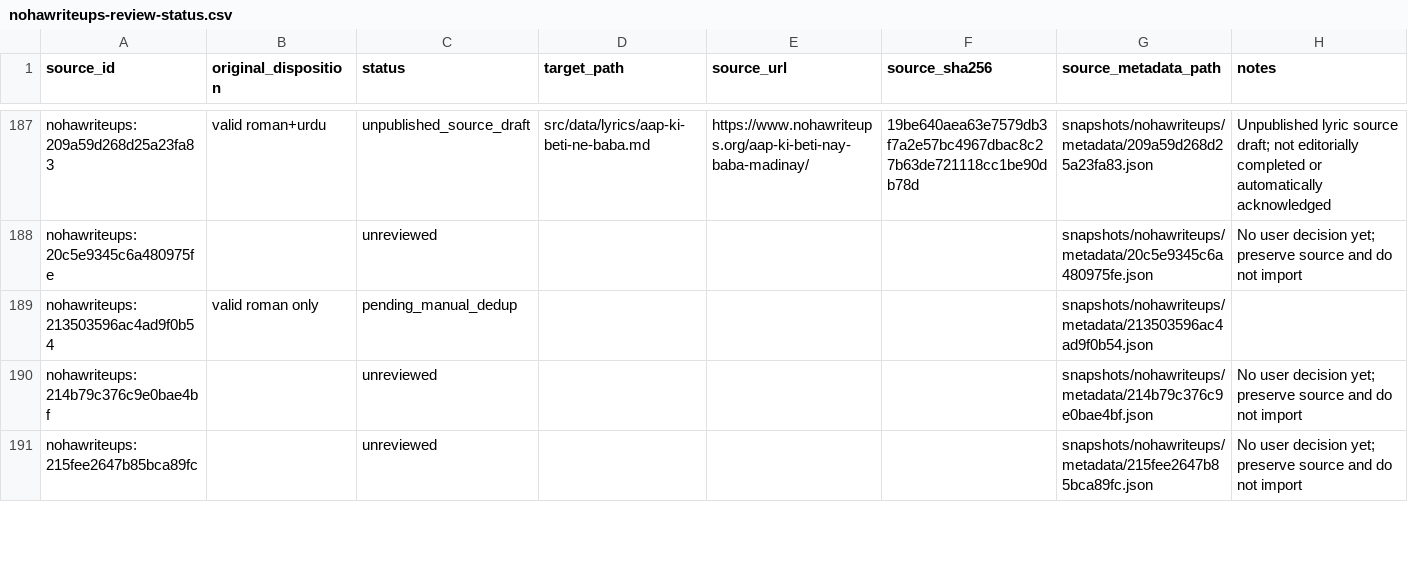
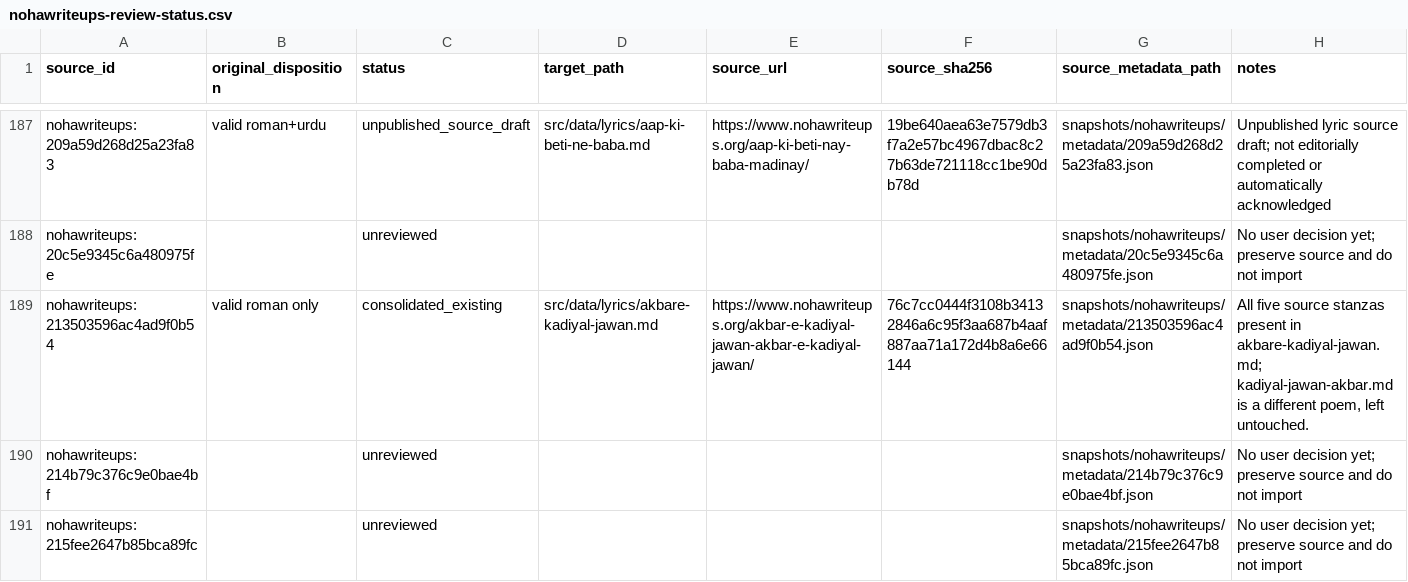
Before and after one commit to GhayurH/lyrics-site, a CSV file: audit/nohawriteups-review-status.csv, drawn as a sheet; only a part is shown, gaps mark what is left out; the diff covers the shown part only.

Commit message:
Record four more manual verse-based deduplications across lyric branches

```diff
--- a/audit/nohawriteups-review-status.csv
+++ b/audit/nohawriteups-review-status.csv
@@ -188,3 +188,3 @@ nohawriteups:209a59d268d25a23fa83,valid roman+urdu,unpublished_source_draft,src/
 nohawriteups:20c5e9345c6a480975fe,,unreviewed,,,,snapshots/nohawriteups/metadata/20c5e9345c6a480975fe.json,No user decision yet; preserve source and do not import
-nohawriteups:213503596ac4ad9f0b54,valid roman only,pending_manual_dedup,,,,snapshots/nohawriteups/metadata/213503596ac4ad9f0b54.json,
+nohawriteups:213503596ac4ad9f0b54,valid roman only,consolidated_existing,src/data/lyrics/akbare-kadiyal-jawan.md,https://www.nohawriteups.org/akbar-e-kadiyal-jawan-akbar-e-kadiyal-jawan/,76c7cc0444f3108b34132846a6c95f3aa687b4aaf887aa71a172d4b8a6e66144,snapshots/nohawriteups/metadata/213503596ac4ad9f0b54.json,"All five source stanzas present in akbare-kadiyal-jawan.md; kadiyal-jawan-akbar.md is a different poem, left untouched."
 nohawriteups:214b79c376c9e0bae4bf,,unreviewed,,,,snapshots/nohawriteups/metadata/214b79c376c9e0bae4bf.json,No user decision yet; preserve source and do not import
```
Also changed, not shown: 15 edited cells elsewhere in this file.
